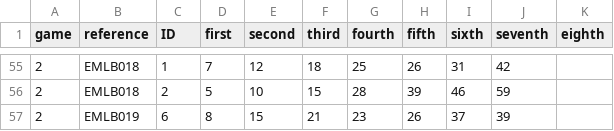
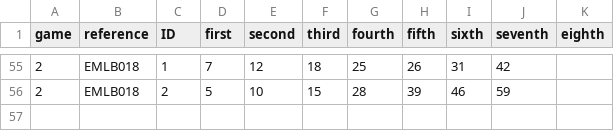
Before and after one commit to PixelBoxed/elsecarmainfc.lotterybingo.club, a CSV file: _data/lines.csv, drawn as a sheet; only a part is shown, gaps mark what is left out; the diff names each change by its address in the sheet, - before the commit and + after, or states it on an @@ line.

Commit message:
Removed duplicate line

```diff
--- a/_data/lines.csv
+++ b/_data/lines.csv
-row 57: 2 | EMLB019 | 6 | 8 | 15 | 21 | 23 | 26 | 37 | 39
```
